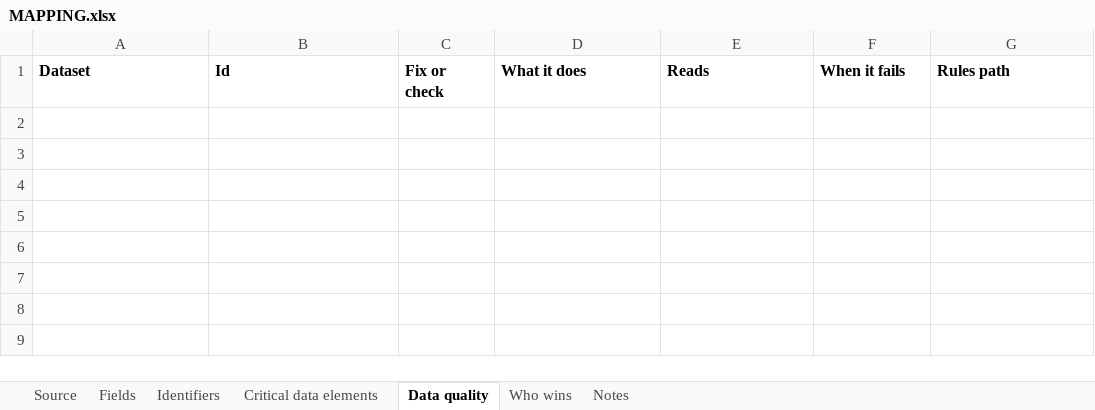
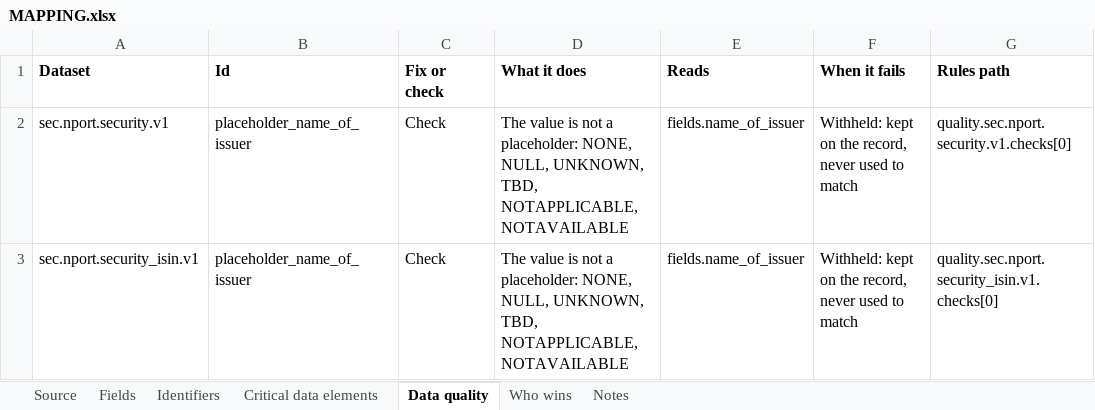
Before and after one commit to paulananth/edgartools-platform, an Excel workbook: rules/sources/sec.nport.security/MAPPING.xlsx, sheet Data quality, drawn as a sheet; values as stored, in another font and other column widths than the file's, no borders; the diff names each change by its address in the sheet, - before the commit and + after, or states it on an @@ line.

```diff
--- a/rules/sources/sec.nport.security/MAPPING.xlsx (sheet Data quality)
+++ b/rules/sources/sec.nport.security/MAPPING.xlsx (sheet Data quality)
+row 2: sec.nport.security.v1 | placeholder_name_of_issuer | Check | The value is not a placeholder: NONE, NULL, UNKNOWN, TBD, NOTAPPLICABLE, NOTAVAILABLE | fields.name_of_issuer | Withheld: kept on the record, never used to match | quality.sec.nport.security.v1.checks[0]
+row 3: sec.nport.security_isin.v1 | placeholder_name_of_issuer | Check | The value is not a placeholder: NONE, NULL, UNKNOWN, TBD, NOTAPPLICABLE, NOTAVAILABLE | fields.name_of_issuer | Withheld: kept on the record, never used to match | quality.sec.nport.security_isin.v1.checks[0]
```
Also changed, not shown: 3 other files.
